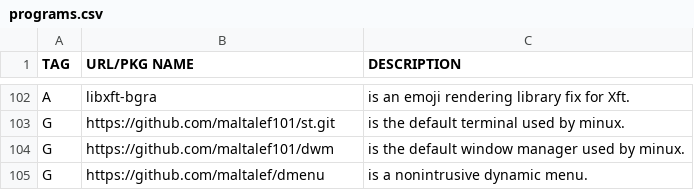
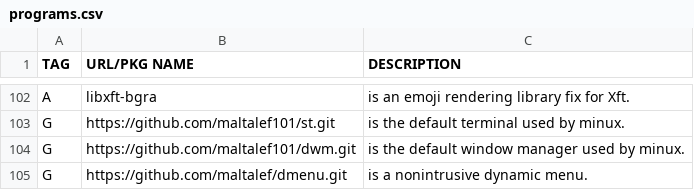
Before and after one commit to maltalef101/minux, a CSV file: programs.csv, drawn as a sheet; only a part is shown, gaps mark what is left out.

Commit message:
modified progs list

```diff
--- a/programs.csv
+++ b/programs.csv
@@ -103,3 +103,3 @@ A,libxft-bgra,"is an emoji rendering library fix for Xft."
 G,https://github.com/maltalef101/st.git,"is the default terminal used by minux."
-G,https://github.com/maltalef101/dwm,"is the default window manager used by minux."
-G,https://github.com/maltalef/dmenu,"is a nonintrusive dynamic menu."
+G,https://github.com/maltalef101/dwm.git,"is the default window manager used by minux."
+G,https://github.com/maltalef/dmenu.git,"is a nonintrusive dynamic menu."
```
